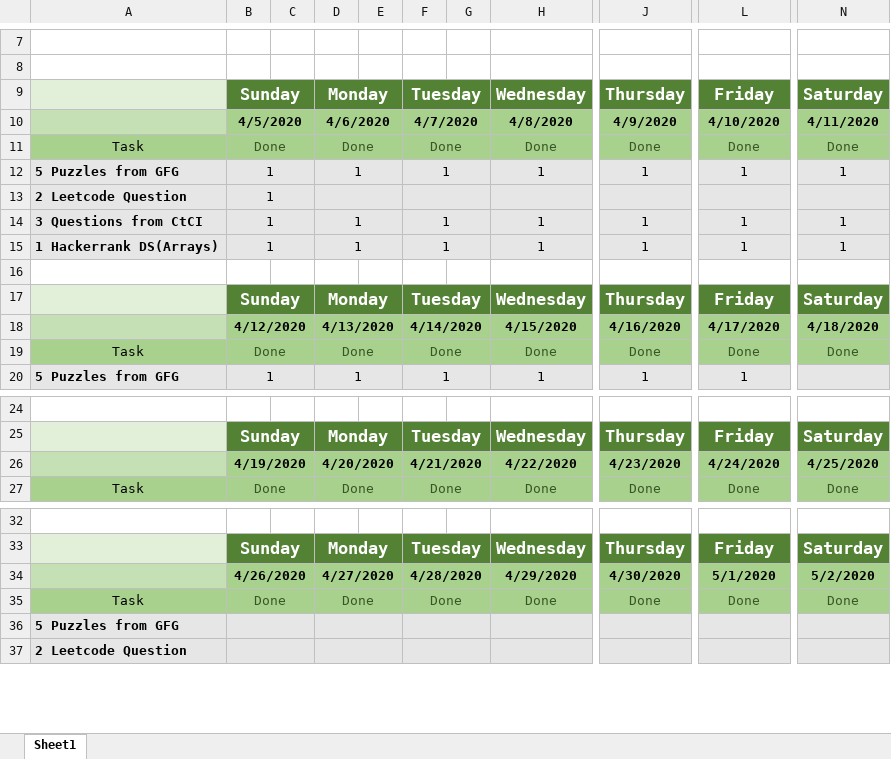
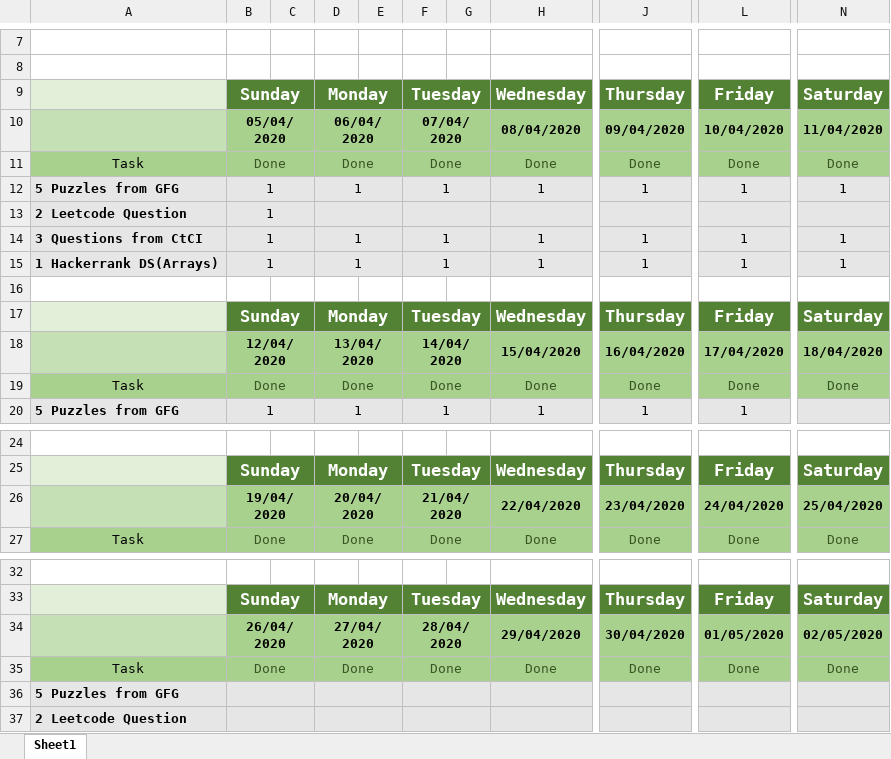
Before and after one commit to Arnab1996/CodingPractise, an Excel workbook: main/resources/Kanban.xlsx, sheet Sheet1, drawn as a sheet; only a part is shown, gaps mark what is left out; values as stored, in another font and other column widths than the file's, no borders; charts and pictures and conditional formats not drawn; the diff names each change by its address in the sheet, - before the commit and + after, or states it on an @@ line.

```diff
--- a/main/resources/Kanban.xlsx (sheet Sheet1)
+++ b/main/resources/Kanban.xlsx (sheet Sheet1)
-B10: 4/5/2020
+B10: 05/04/2020
-D10: 4/6/2020
+D10: 06/04/2020
-F10: 4/7/2020
+F10: 07/04/2020
-H10: 4/8/2020
+H10: 08/04/2020
-J10: 4/9/2020
+J10: 09/04/2020
-L10: 4/10/2020
+L10: 10/04/2020
-N10: 4/11/2020
+N10: 11/04/2020
-B18: 4/12/2020
+B18: 12/04/2020
-D18: 4/13/2020
+D18: 13/04/2020
-F18: 4/14/2020
+F18: 14/04/2020
-H18: 4/15/2020
+H18: 15/04/2020
-J18: 4/16/2020
+J18: 16/04/2020
-L18: 4/17/2020
+L18: 17/04/2020
-N18: 4/18/2020
+N18: 18/04/2020
-B26: 4/19/2020
+B26: 19/04/2020
-D26: 4/20/2020
+D26: 20/04/2020
-F26: 4/21/2020
+F26: 21/04/2020
-H26: 4/22/2020
+H26: 22/04/2020
-J26: 4/23/2020
+J26: 23/04/2020
-L26: 4/24/2020
+L26: 24/04/2020
-N26: 4/25/2020
+N26: 25/04/2020
-B34: 4/26/2020
+B34: 26/04/2020
-D34: 4/27/2020
+D34: 27/04/2020
-F34: 4/28/2020
+F34: 28/04/2020
-H34: 4/29/2020
+H34: 29/04/2020
-J34: 4/30/2020
+J34: 30/04/2020
-L34: 5/1/2020
+L34: 01/05/2020
-N34: 5/2/2020
+N34: 02/05/2020
```
Also changed, not shown: charts or pictures, 8 other files.
